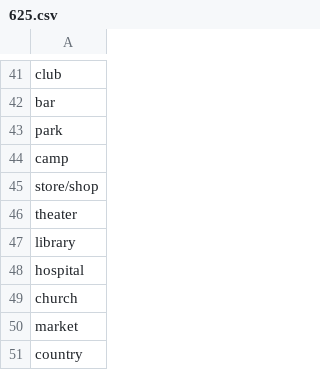
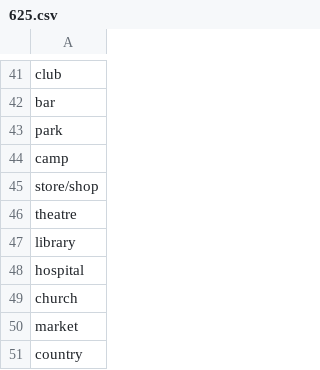
Before and after one commit to lthiet/ForeignLanguageCompanion, a CSV file: app/data/word_list/625.csv, drawn as a sheet; only a part is shown, gaps mark what is left out.

```diff
--- a/app/data/word_list/625.csv
+++ b/app/data/word_list/625.csv
@@ -45,3 +45,3 @@ camp
 store/shop
-theater
+theatre
 library
```
Also changed, not shown: 7 other files.
